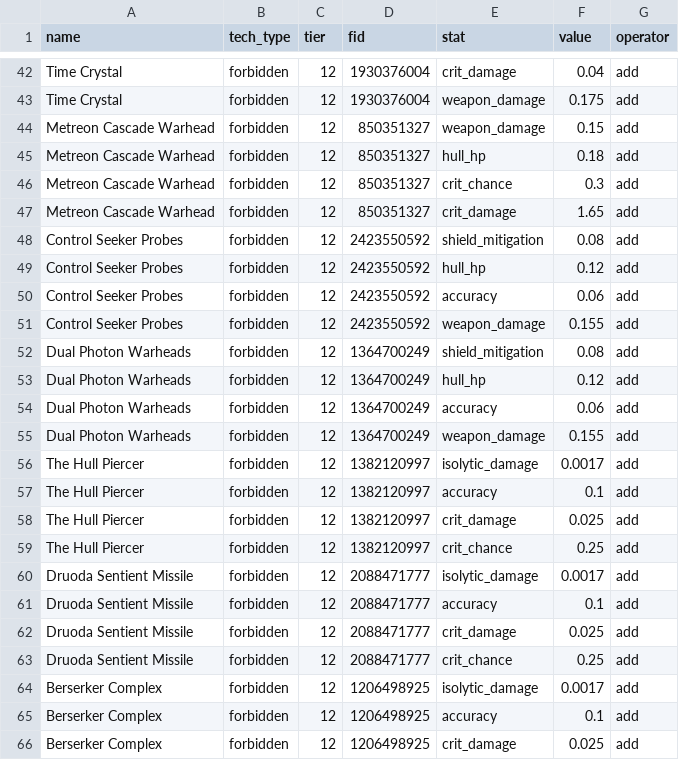
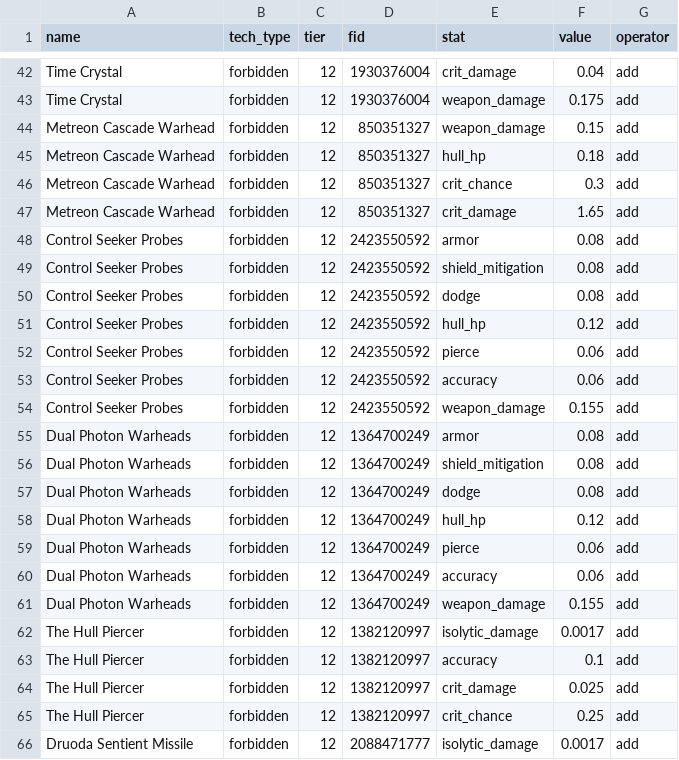
Before and after one commit to pggpgg/kobayashi-stfc, a CSV file: data/import/forbidden_chaos_tech.csv, drawn as a sheet; only a part is shown, gaps mark what is left out; the shorter side is filled out with more unchanged rows.

```diff
--- a/data/import/forbidden_chaos_tech.csv
+++ b/data/import/forbidden_chaos_tech.csv
@@ -47,8 +47,14 @@ Metreon Cascade Warhead,forbidden,12,850351327,crit_chance,0.3,add
 Metreon Cascade Warhead,forbidden,12,850351327,crit_damage,1.65,add
+Control Seeker Probes,forbidden,12,2423550592,armor,0.08,add
 Control Seeker Probes,forbidden,12,2423550592,shield_mitigation,0.08,add
+Control Seeker Probes,forbidden,12,2423550592,dodge,0.08,add
 Control Seeker Probes,forbidden,12,2423550592,hull_hp,0.12,add
+Control Seeker Probes,forbidden,12,2423550592,pierce,0.06,add
 Control Seeker Probes,forbidden,12,2423550592,accuracy,0.06,add
 Control Seeker Probes,forbidden,12,2423550592,weapon_damage,0.155,add
+Dual Photon Warheads,forbidden,12,1364700249,armor,0.08,add
 Dual Photon Warheads,forbidden,12,1364700249,shield_mitigation,0.08,add
+Dual Photon Warheads,forbidden,12,1364700249,dodge,0.08,add
 Dual Photon Warheads,forbidden,12,1364700249,hull_hp,0.12,add
+Dual Photon Warheads,forbidden,12,1364700249,pierce,0.06,add
 Dual Photon Warheads,forbidden,12,1364700249,accuracy,0.06,add
```
Also changed, not shown: 3 other files.
